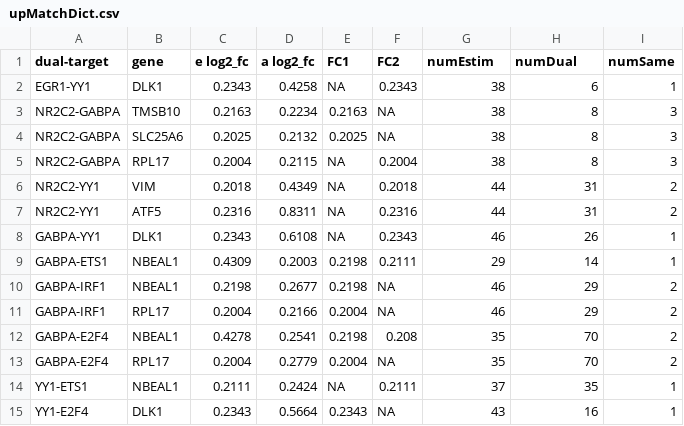
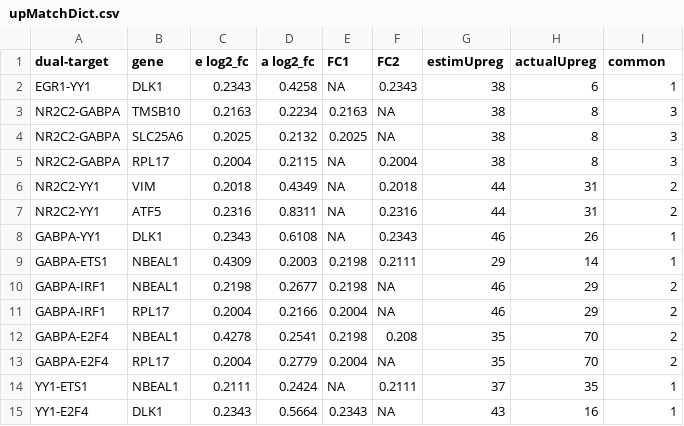
Before and after one commit to juliamalec/userDataAccess, a CSV file: upMatchDict.csv, drawn as a sheet.

```diff
--- a/upMatchDict.csv
+++ b/upMatchDict.csv
@@ -1,2 +1,2 @@
-dual-target,gene,e log2_fc,a log2_fc,FC1,FC2,numEstim,numDual,numSame
+dual-target,gene,e log2_fc,a log2_fc,FC1,FC2,estimUpreg,actualUpreg,common
 EGR1-YY1,DLK1,0.2343,0.4258,NA,0.2343,38,6,1
```
Also changed, not shown: downMatchDict.csv, tDown_aUpDict.csv, 2 other files.
